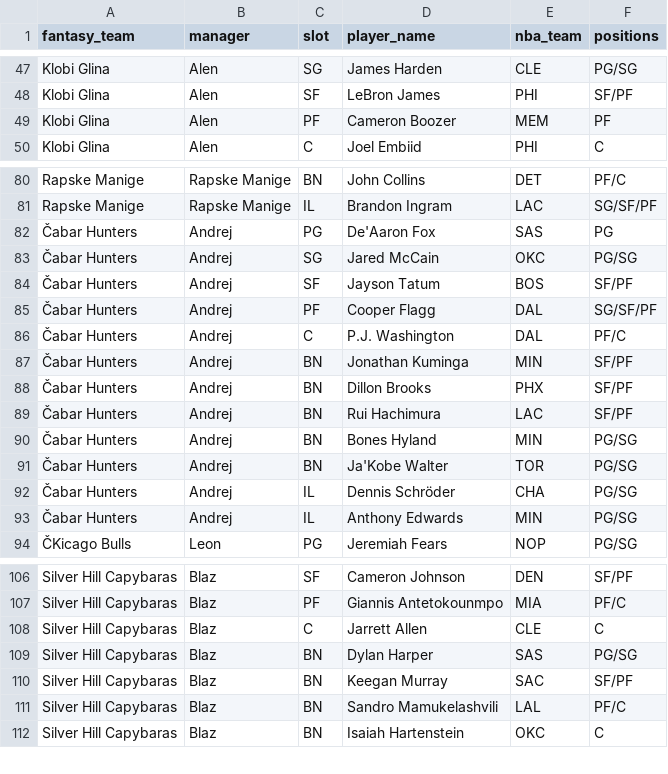
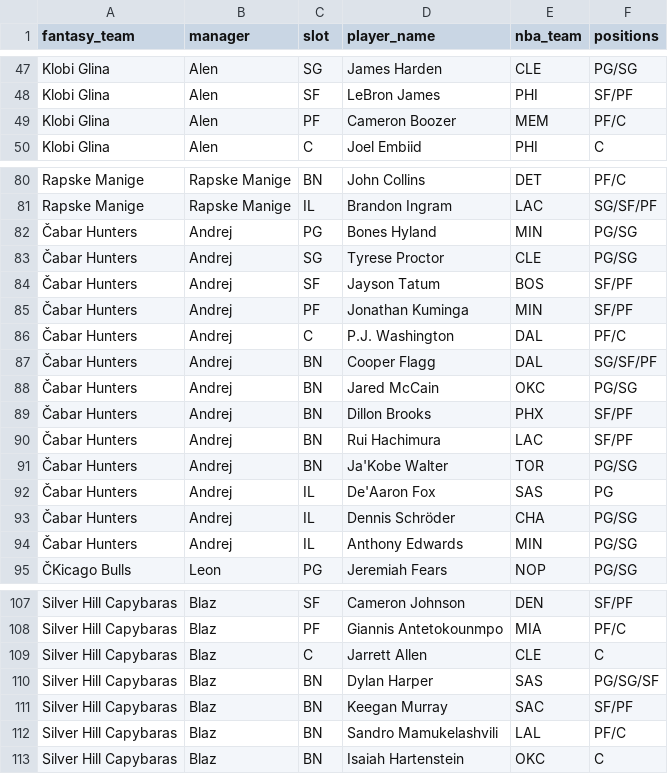
Before and after one commit to chamberneezy/fantasy, a CSV file: data/season/league_rosters.csv, drawn as a sheet; only a part is shown, gaps mark what is left out; the diff covers the shown part only.

```diff
--- a/data/season/league_rosters.csv
+++ b/data/season/league_rosters.csv
@@ -48,3 +48,3 @@ Klobi Glina,Alen,SG,James Harden,CLE,PG/SG
 Klobi Glina,Alen,SF,LeBron James,PHI,SF/PF
-Klobi Glina,Alen,PF,Cameron Boozer,MEM,PF
+Klobi Glina,Alen,PF,Cameron Boozer,MEM,PF/C
 Klobi Glina,Alen,C,Joel Embiid,PHI,C
@@ -81,12 +81,13 @@ Rapske Manige,Rapske Manige,BN,John Collins,DET,PF/C
 Rapske Manige,Rapske Manige,IL,Brandon Ingram,LAC,SG/SF/PF
-Čabar Hunters,Andrej,PG,De'Aaron Fox,SAS,PG
-Čabar Hunters,Andrej,SG,Jared McCain,OKC,PG/SG
+Čabar Hunters,Andrej,PG,Bones Hyland,MIN,PG/SG
+Čabar Hunters,Andrej,SG,Tyrese Proctor,CLE,PG/SG
 Čabar Hunters,Andrej,SF,Jayson Tatum,BOS,SF/PF
-Čabar Hunters,Andrej,PF,Cooper Flagg,DAL,SG/SF/PF
+Čabar Hunters,Andrej,PF,Jonathan Kuminga,MIN,SF/PF
 Čabar Hunters,Andrej,C,P.J. Washington,DAL,PF/C
-Čabar Hunters,Andrej,BN,Jonathan Kuminga,MIN,SF/PF
+Čabar Hunters,Andrej,BN,Cooper Flagg,DAL,SG/SF/PF
+Čabar Hunters,Andrej,BN,Jared McCain,OKC,PG/SG
 Čabar Hunters,Andrej,BN,Dillon Brooks,PHX,SF/PF
 Čabar Hunters,Andrej,BN,Rui Hachimura,LAC,SF/PF
-Čabar Hunters,Andrej,BN,Bones Hyland,MIN,PG/SG
 Čabar Hunters,Andrej,BN,Ja'Kobe Walter,TOR,PG/SG
+Čabar Hunters,Andrej,IL,De'Aaron Fox,SAS,PG
 Čabar Hunters,Andrej,IL,Dennis Schröder,CHA,PG/SG
@@ -108,3 +109,3 @@ Silver Hill Capybaras,Blaz,PF,Giannis Antetokounmpo,MIA,PF/C
 Silver Hill Capybaras,Blaz,C,Jarrett Allen,CLE,C
-Silver Hill Capybaras,Blaz,BN,Dylan Harper,SAS,PG/SG
+Silver Hill Capybaras,Blaz,BN,Dylan Harper,SAS,PG/SG/SF
 Silver Hill Capybaras,Blaz,BN,Keegan Murray,SAC,SF/PF
```
Also changed, not shown: 1 added row, 1 removed row and 16 edited cells elsewhere in this file, data/season/free_agents.csv, data/season/yahoo_scores.csv.
